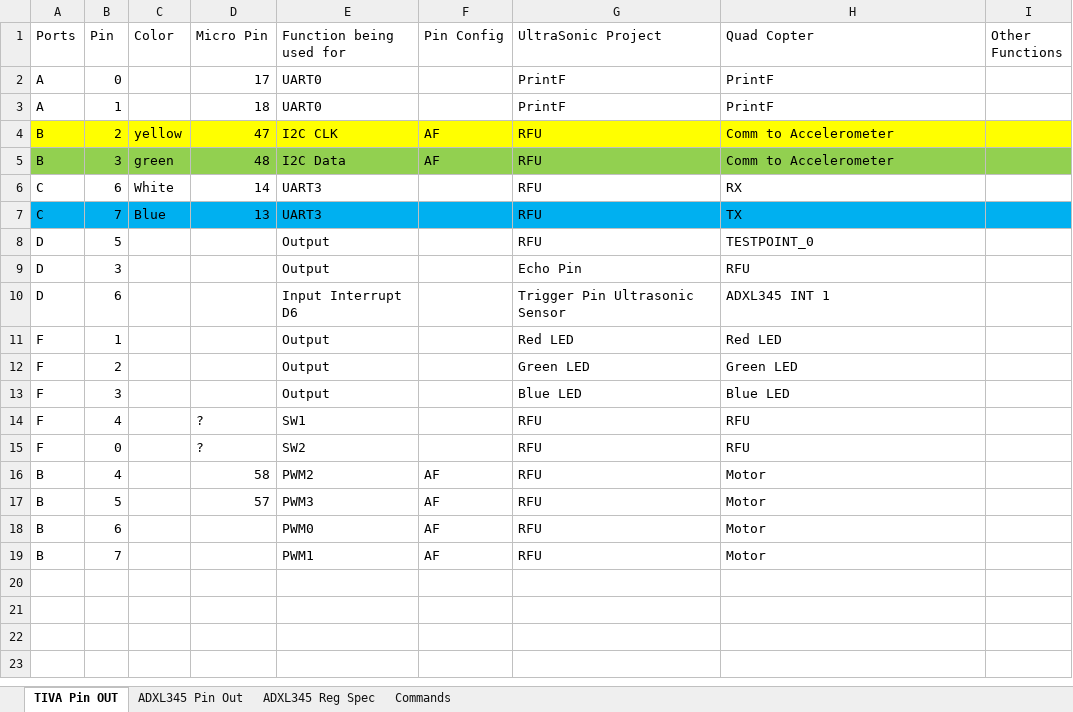
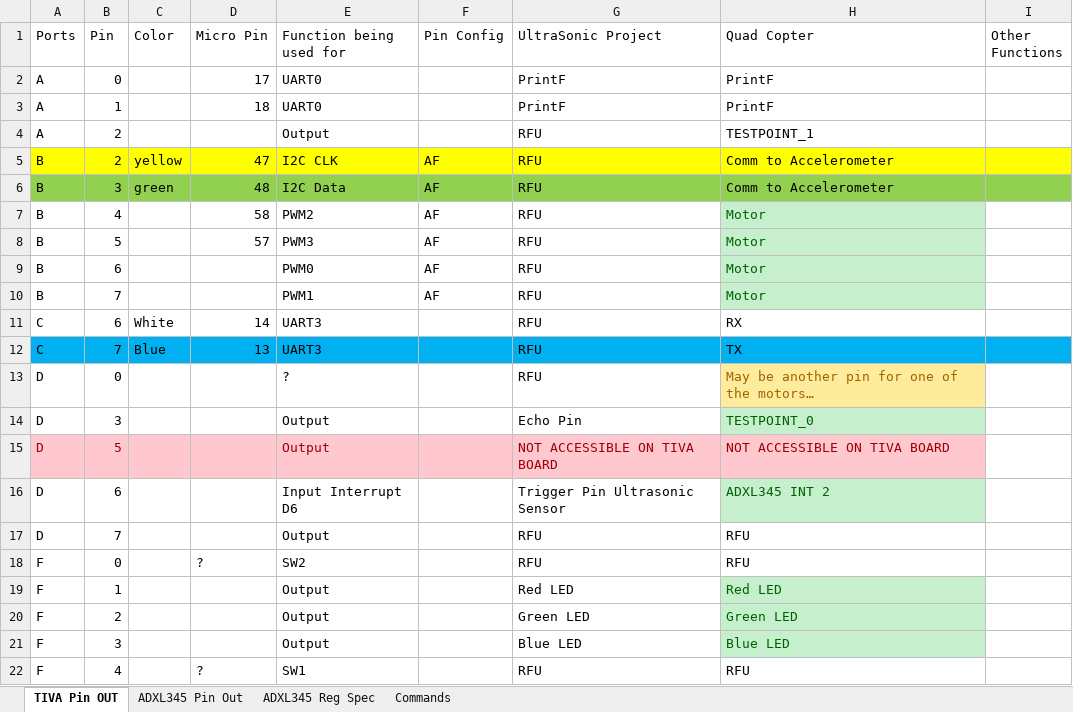
Before and after one commit to thrasher8390/QuadRotorFirmware_TIVA, an Excel workbook: Documents/PinOut.xlsx, sheet TIVA Pin OUT, drawn as a sheet; values as stored, in another font and other column widths than the file's, no borders; addresses are those after the commit; the diff names each change by its address in the sheet, - before the commit and + after, or states it on an @@ line.

```diff
--- a/Documents/PinOut.xlsx (sheet TIVA Pin OUT)
+++ b/Documents/PinOut.xlsx (sheet TIVA Pin OUT)
+row 4: A | 2 |  |  | Output |  | RFU | TESTPOINT_1
@@ row 16 moved to row 7: B @@
@@ row 17 moved to row 8: B @@
@@ row 18 moved to row 9: B @@
@@ row 19 moved to row 10: B @@
-B13 (Pin): 5
+B13 (Pin): 0
-E13 (Function being used for): Output
+E13 (Function being used for): ?
-H13 (Quad Copter): TESTPOINT_0
+H13 (Quad Copter): May be another pin for one of the motors…
@@ H13 fill: none → #FFEB9C, text colour: black → #9C6500 @@
-H14 (Quad Copter): RFU
+H14 (Quad Copter): TESTPOINT_0
@@ H14 fill: none → #C6EFCE, text colour: black → #006100 @@
+row 15: D | 5 |  |  | Output |  | NOT ACCESSIBLE ON TIVA BOARD | NOT ACCESSIBLE ON TIVA BOARD
-H16 (Quad Copter): ADXL345 INT 1
+H16 (Quad Copter): ADXL345 INT 2
@@ H16 fill: none → #C6EFCE, text colour: black → #006100 @@
+row 17: D | 7 |  |  | Output |  | RFU | RFU
@@ row 15 moved to row 18: F @@
@@ H19:H21 fill: none → #C6EFCE, text colour: black → #006100 @@
```
Also changed, not shown: sheet ADXL345 Pin Out, 5 other files.
